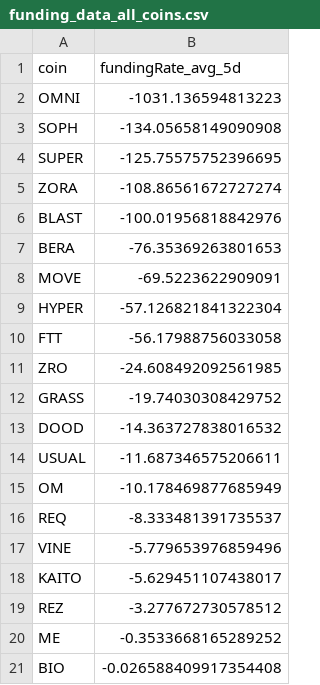
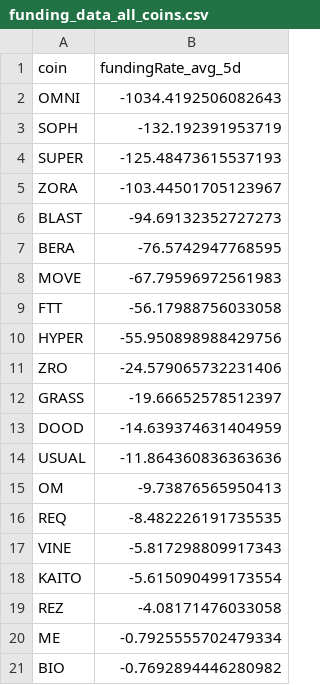
Before and after one commit to traders-ark/hyperliquid-carry-screener, a CSV file: funding_data_all_coins.csv, drawn as a sheet.

```diff
--- a/funding_data_all_coins.csv
+++ b/funding_data_all_coins.csv
@@ -1,21 +1,21 @@
 coin,fundingRate_avg_5d
-OMNI,-1031.136594813223
-SOPH,-134.05658149090908
-SUPER,-125.75575752396695
-ZORA,-108.86561672727274
-BLAST,-100.01956818842976
-BERA,-76.35369263801653
-MOVE,-69.5223622909091
-HYPER,-57.126821841322304
+OMNI,-1034.4192506082643
+SOPH,-132.192391953719
+SUPER,-125.48473615537193
+ZORA,-103.44501705123967
+BLAST,-94.69132352727273
+BERA,-76.5742947768595
+MOVE,-67.79596972561983
 FTT,-56.17988756033058
-ZRO,-24.608492092561985
-GRASS,-19.74030308429752
-DOOD,-14.363727838016532
-USUAL,-11.687346575206611
-OM,-10.178469877685949
-REQ,-8.333481391735537
-VINE,-5.779653976859496
-KAITO,-5.629451107438017
-REZ,-3.277672730578512
-ME,-0.3533668165289252
-BIO,-0.026588409917354408
+HYPER,-55.950898988429756
+ZRO,-24.579065732231406
+GRASS,-19.66652578512397
+DOOD,-14.639374631404959
+USUAL,-11.864360836363636
+OM,-9.73876565950413
+REQ,-8.482226191735535
+VINE,-5.817298809917343
+KAITO,-5.615090499173554
+REZ,-4.08171476033058
+ME,-0.7925555702479334
+BIO,-0.7692894446280982
```
Also changed, not shown: 1 other file.
